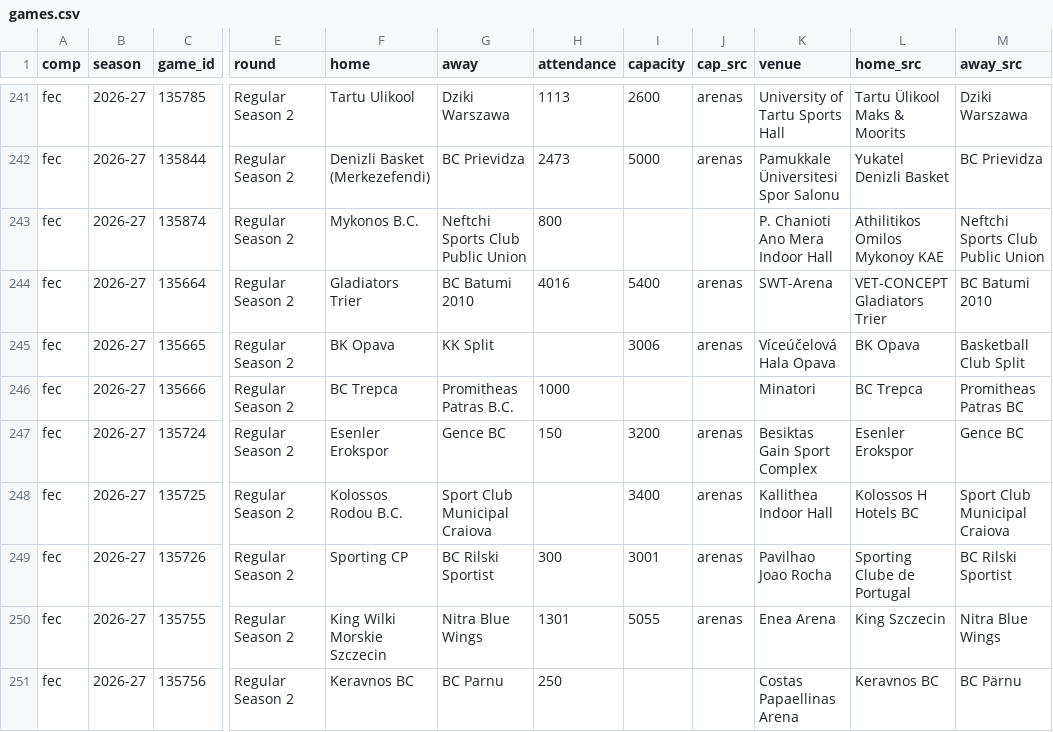
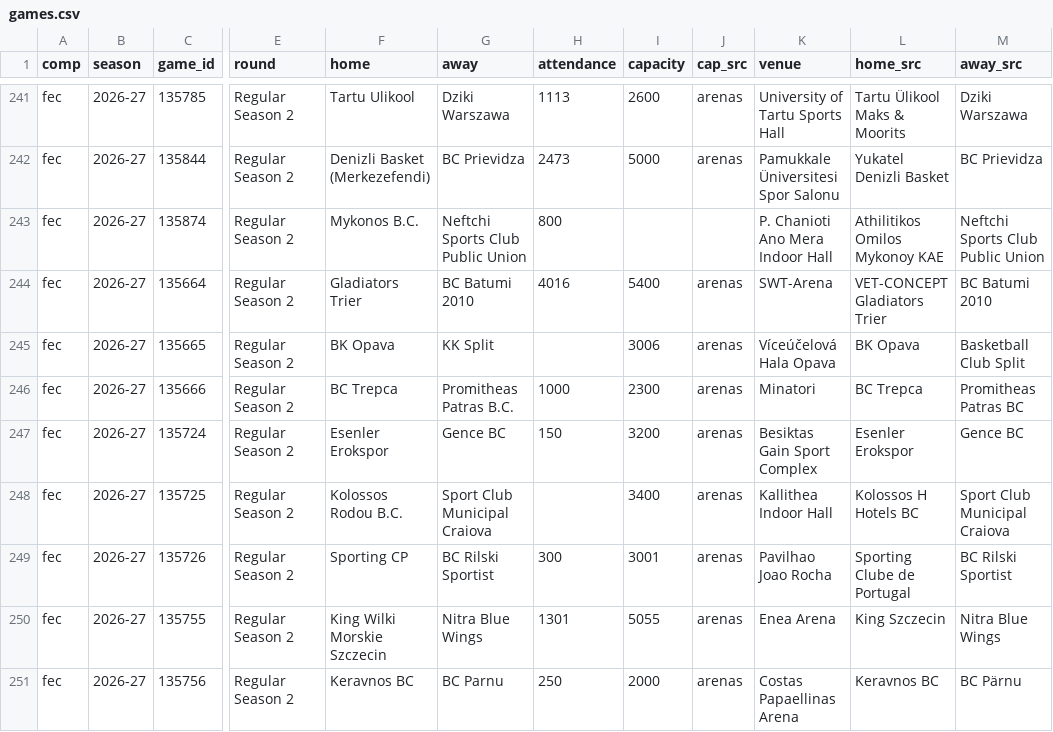
Before and after one commit to Smogikas/EUattendance, a CSV file: data/2026-27/games.csv, drawn as a sheet; only a part is shown, gaps mark what is left out; the diff covers the shown part only; the diff names each change by its address in the sheet, - before the commit and + after, or states it on an @@ line.

```diff
--- a/data/2026-27/games.csv
+++ b/data/2026-27/games.csv
-I246 (capacity): (empty)
+I246 (capacity): 2300
-J246 (cap_src): (empty)
+J246 (cap_src): arenas
-I251 (capacity): (empty)
+I251 (capacity): 2000
-J251 (cap_src): (empty)
+J251 (cap_src): arenas
```
Also changed, not shown: 64 edited cells elsewhere in this file, 4 other files.
